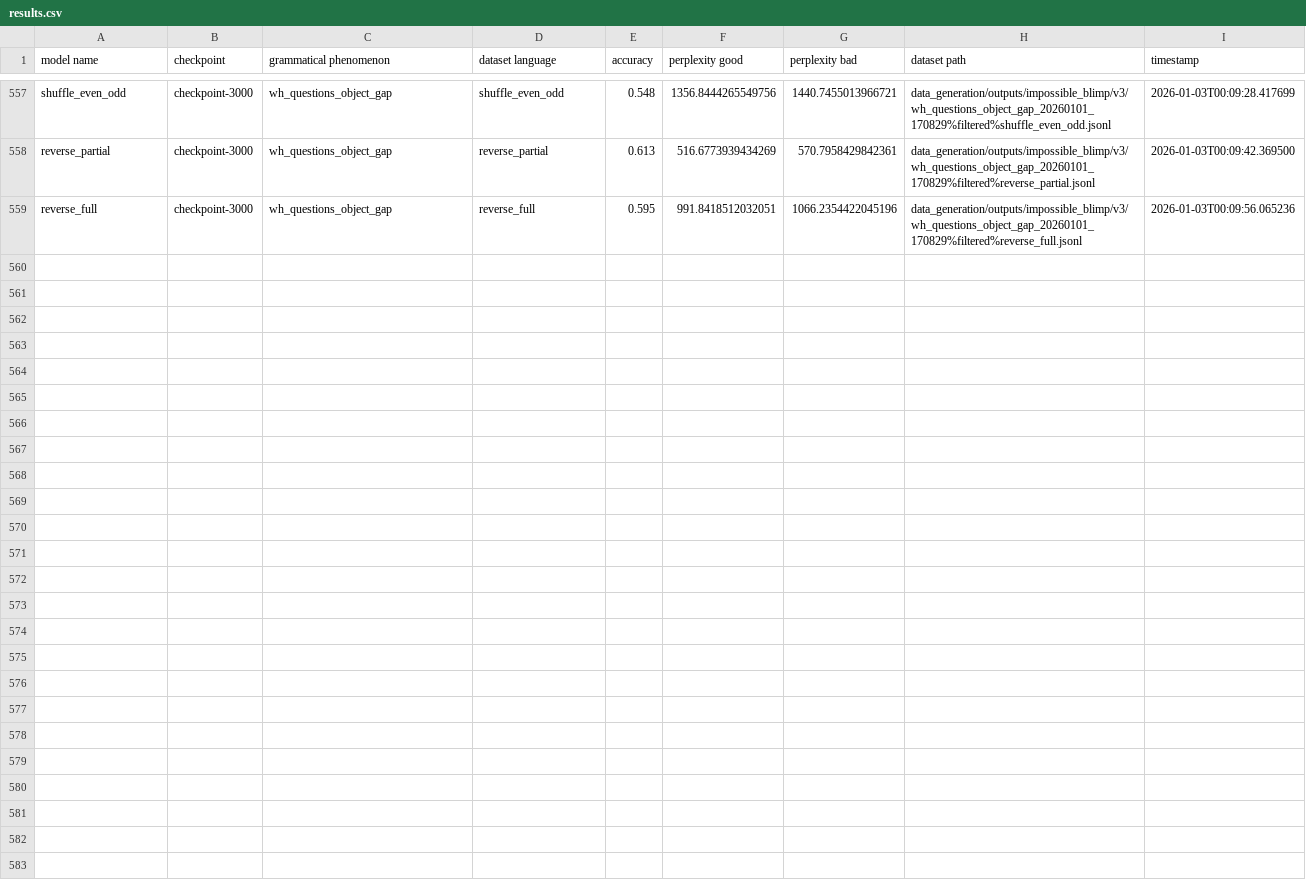
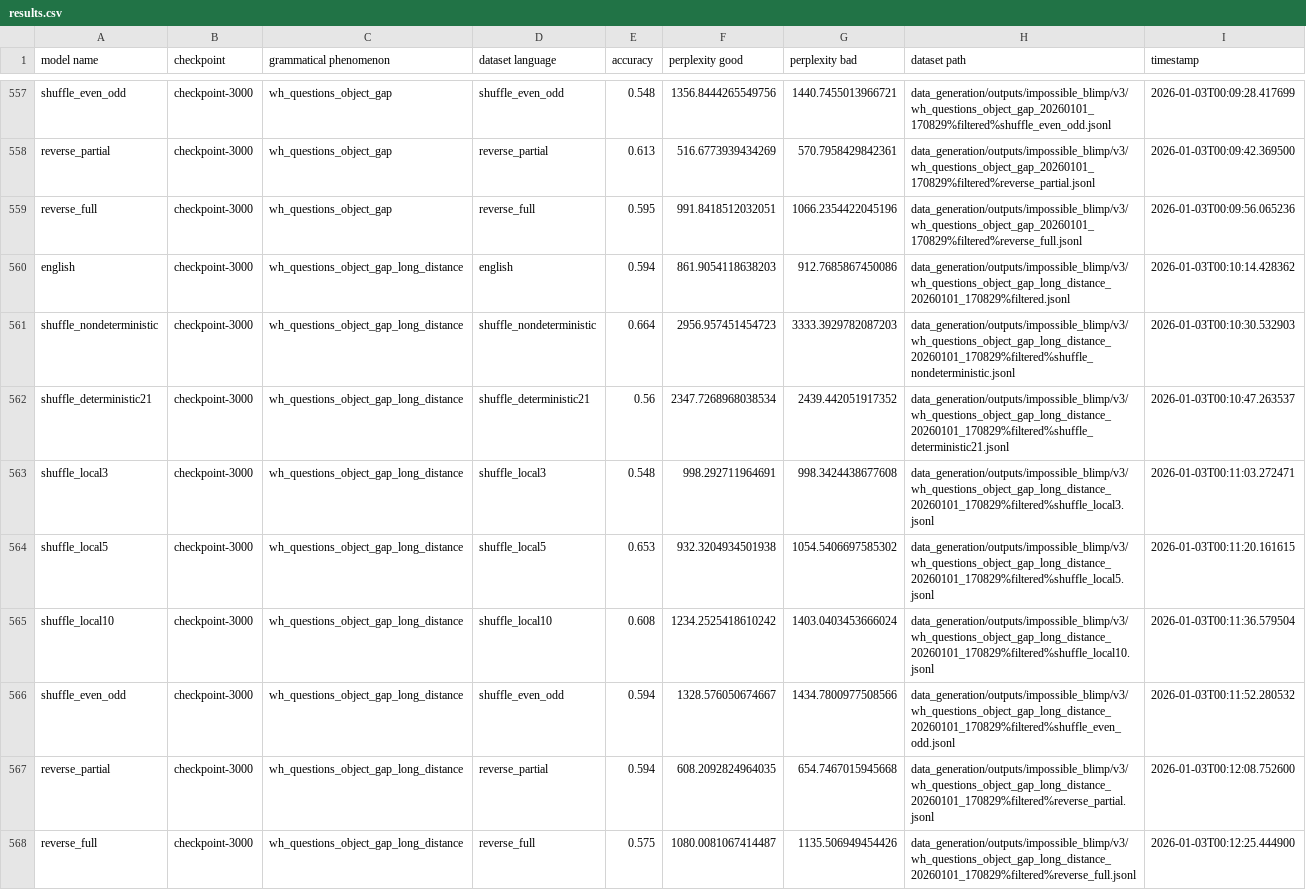
Before and after one commit to ramjanarthan/impossible-languages, a CSV file: experiments/output/v3/results.csv, drawn as a sheet; only a part is shown, gaps mark what is left out.

Commit message:
batch run experiment -wh_questions_object_gap_long_distance_20260101_170829
Model families: english shuffle_nondeterministic shuffle_deterministic21 shuffle_local3 shuffle_local5 shuffle_local10 shuffle_even_odd reverse_partial reverse_full Dataset: data_generation/outputs/impossible_blimp/v3/wh_questions_object_gap_long_distance_20260101_170829%filtered.jsonl

```diff
--- a/experiments/output/v3/results.csv
+++ b/experiments/output/v3/results.csv
@@ -559 +559,10 @@ reverse_partial,checkpoint-3000,wh_questions_object_gap,reverse_partial,0.613,51
 reverse_full,checkpoint-3000,wh_questions_object_gap,reverse_full,0.595,991.8418512032051,1066.2354422045196,data_generation/outputs/impossible_blimp/v3/wh_questions_object_gap_20260101_170829%filtered%reverse_full.jsonl,2026-01-03T00:09:56.065236
+english,checkpoint-3000,wh_questions_object_gap_long_distance,english,0.594,861.9054118638203,912.7685867450086,data_generation/outputs/impossible_blimp/v3/wh_questions_object_gap_long_distance_20260101_170829%filtered.jsonl,2026-01-03T00:10:14.428362
+shuffle_nondeterministic,checkpoint-3000,wh_questions_object_gap_long_distance,shuffle_nondeterministic,0.664,2956.957451454723,3333.3929782087203,data_generation/outputs/impossible_blimp/v3/wh_questions_object_gap_long_distance_20260101_170829%filtered%shuffle_nondeterministic.jsonl,2026-01-03T00:10:30.532903
+shuffle_deterministic21,checkpoint-3000,wh_questions_object_gap_long_distance,shuffle_deterministic21,0.56,2347.7268968038534,2439.442051917352,data_generation/outputs/impossible_blimp/v3/wh_questions_object_gap_long_distance_20260101_170829%filtered%shuffle_deterministic21.jsonl,2026-01-03T00:10:47.263537
+shuffle_local3,checkpoint-3000,wh_questions_object_gap_long_distance,shuffle_local3,0.548,998.292711964691,998.3424438677608,data_generation/outputs/impossible_blimp/v3/wh_questions_object_gap_long_distance_20260101_170829%filtered%shuffle_local3.jsonl,2026-01-03T00:11:03.272471
+shuffle_local5,checkpoint-3000,wh_questions_object_gap_long_distance,shuffle_local5,0.653,932.3204934501938,1054.5406697585302,data_generation/outputs/impossible_blimp/v3/wh_questions_object_gap_long_distance_20260101_170829%filtered%shuffle_local5.jsonl,2026-01-03T00:11:20.161615
+shuffle_local10,checkpoint-3000,wh_questions_object_gap_long_distance,shuffle_local10,0.608,1234.2525418610242,1403.0403453666024,data_generation/outputs/impossible_blimp/v3/wh_questions_object_gap_long_distance_20260101_170829%filtered%shuffle_local10.jsonl,2026-01-03T00:11:36.579504
+shuffle_even_odd,checkpoint-3000,wh_questions_object_gap_long_distance,shuffle_even_odd,0.594,1328.576050674667,1434.7800977508566,data_generation/outputs/impossible_blimp/v3/wh_questions_object_gap_long_distance_20260101_170829%filtered%shuffle_even_odd.jsonl,2026-01-03T00:11:52.280532
+reverse_partial,checkpoint-3000,wh_questions_object_gap_long_distance,reverse_partial,0.594,608.2092824964035,654.7467015945668,data_generation/outputs/impossible_blimp/v3/wh_questions_object_gap_long_distance_20260101_170829%filtered%reverse_partial.jsonl,2026-01-03T00:12:08.752600
+reverse_full,checkpoint-3000,wh_questions_object_gap_long_distance,reverse_full,0.575,1080.0081067414487,1135.506949454426,data_generation/outputs/impossible_blimp/v3/wh_questions_object_gap_long_distance_20260101_170829%filtered%reverse_full.jsonl,2026-01-03T00:12:25.444900
```
